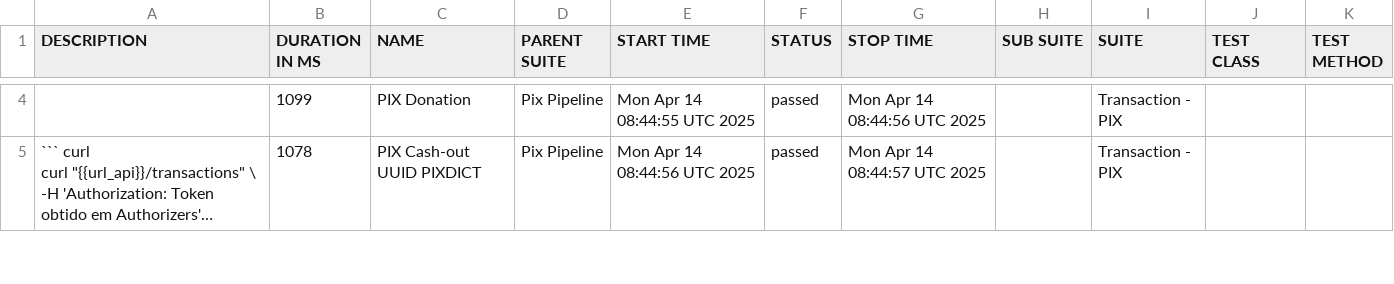
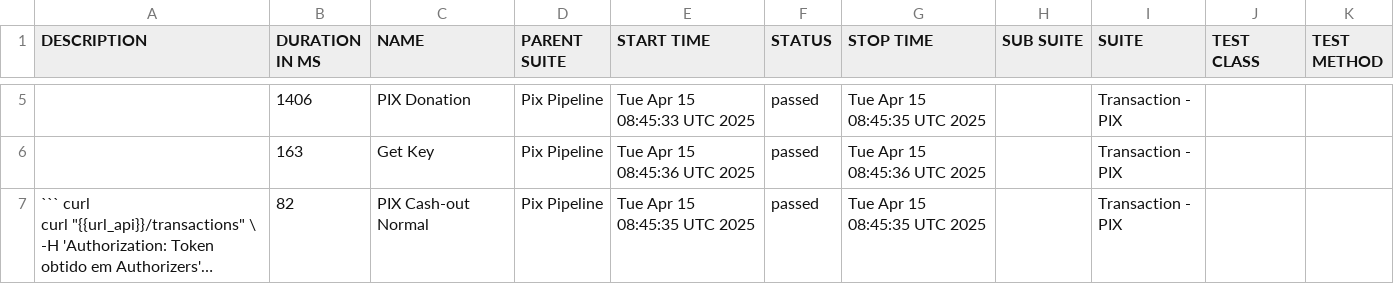
Before and after one commit to OrbitallAPI/Orbitall-API-Pipeline, a CSV file: allure-report/data/suites.csv, drawn as a sheet; only a part is shown, gaps mark what is left out; long unchanged cells end in …; addresses are those after the commit; the diff covers the shown part only; the diff names each change by its address in the sheet, - before the commit and + after, or states it on an @@ line.

```diff
--- a/allure-report/data/suites.csv
+++ b/allure-report/data/suites.csv
-B5 (DURATION IN MS): 1099
+B5 (DURATION IN MS): 1406
-E5 (START TIME): Mon Apr 14 08:44:55 UTC 2025
+E5 (START TIME): Tue Apr 15 08:45:33 UTC 2025
-G5 (STOP TIME): Mon Apr 14 08:44:56 UTC 2025
+G5 (STOP TIME): Tue Apr 15 08:45:35 UTC 2025
+row 6:  | 163 | Get Key | Pix Pipeline | Tue Apr 15 08:45:36 UTC 2025 | passed | Tue Apr 15 08:45:36 UTC 2025 |  | Transaction - PIX
-B7 (DURATION IN MS): 1078
+B7 (DURATION IN MS): 82
-C7 (NAME): PIX Cash-out UUID PIXDICT
+C7 (NAME): PIX Cash-out Normal
-E7 (START TIME): Mon Apr 14 08:44:56 UTC 2025
+E7 (START TIME): Tue Apr 15 08:45:35 UTC 2025
-G7 (STOP TIME): Mon Apr 14 08:44:57 UTC 2025
+G7 (STOP TIME): Tue Apr 15 08:45:35 UTC 2025
```
Also changed, not shown: 2 added rows, 3 removed rows and 4 edited cells elsewhere in this file, 55 other files.
